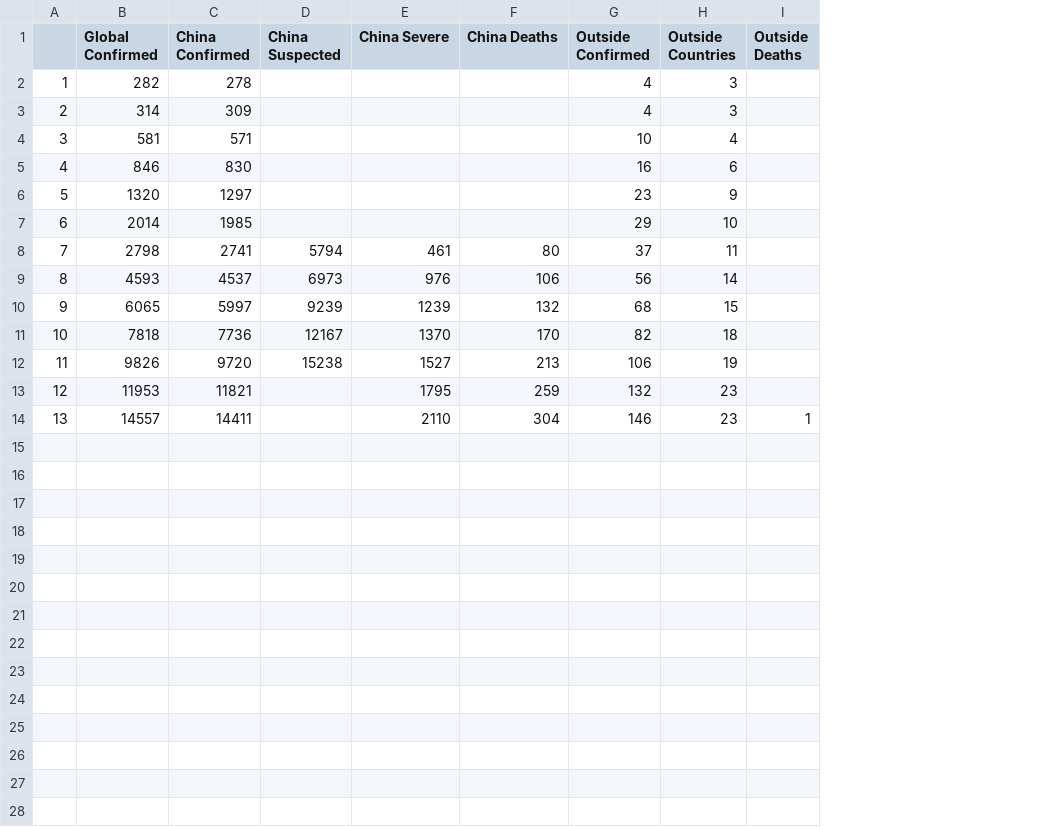
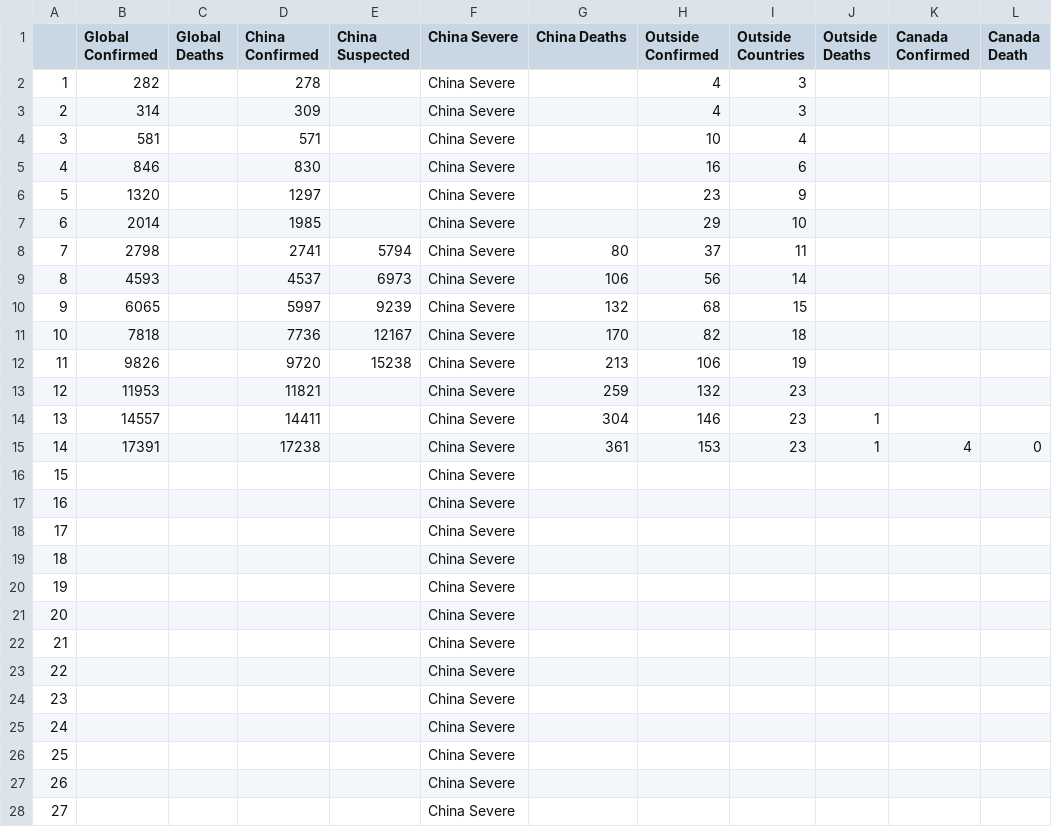
Before and after one commit to Fjallen/Coronavirus-Analysis, a CSV file: CoronaData.csv, drawn as a sheet; only a part is shown; addresses are those after the commit; the diff covers the shown part only; the diff names each change by its address in the sheet, - before the commit and + after, or states it on an @@ line.

Commit message:
Added new data src and appended data updates

```diff
--- a/CoronaData.csv
+++ b/CoronaData.csv
+column C (Global Deaths), empty
+column K (Canada Confirmed), empty
+column L (Canada Death), empty
-F2:F7 (China Severe): (empty)
+F2:F7 (China Severe): China Severe
-F8 (China Severe): 461
+F8 (China Severe): China Severe
-F9 (China Severe): 976
+F9 (China Severe): China Severe
-F10 (China Severe): 1239
+F10 (China Severe): China Severe
-F11 (China Severe): 1370
+F11 (China Severe): China Severe
-F12 (China Severe): 1527
+F12 (China Severe): China Severe
-F13 (China Severe): 1795
+F13 (China Severe): China Severe
-F14 (China Severe): 2110
+F14 (China Severe): China Severe
+row 15: 14 | 17391 |  | 17238 |  | China Severe | 361 | 153 | 23 | 1 | 4 | 0
+row 16: 15 |  |  |  |  | China Severe
+row 17: 16 |  |  |  |  | China Severe
+row 18: 17 |  |  |  |  | China Severe
+row 19: 18 |  |  |  |  | China Severe
+row 20: 19 |  |  |  |  | China Severe
+row 21: 20 |  |  |  |  | China Severe
+row 22: 21 |  |  |  |  | China Severe
+row 23: 22 |  |  |  |  | China Severe
+row 24: 23 |  |  |  |  | China Severe
+row 25: 24 |  |  |  |  | China Severe
+row 26: 25 |  |  |  |  | China Severe
+row 27: 26 |  |  |  |  | China Severe
+row 28: 27 |  |  |  |  | China Severe
```
Also changed, not shown: 31 added rows elsewhere in this file, 3 other files.
